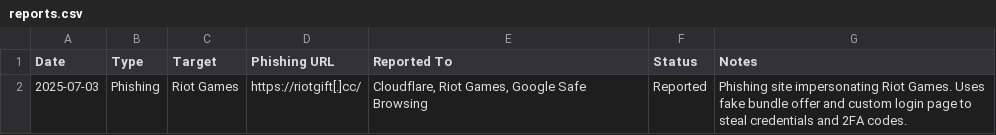
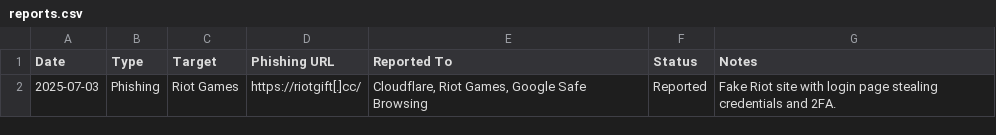
Before and after one commit to JOY6IX9INE/Phishing-Report-Log, a CSV file: reports.csv, drawn as a sheet.

Commit message:
Update reports.csv

```diff
--- a/reports.csv
+++ b/reports.csv
@@ -1,2 +1,2 @@
 Date,Type,Target,Phishing URL,Reported To,Status,Notes
-2025-07-03,Phishing,Riot Games,https://riotgift[.]cc/,"Cloudflare, Riot Games, Google Safe Browsing",Reported,"Phishing site impersonating Riot Games. Uses fake bundle offer and custom login page to steal credentials and 2FA codes."
+2025-07-03,Phishing,Riot Games,https://riotgift[.]cc/,"Cloudflare, Riot Games, Google Safe Browsing",Reported,"Fake Riot site with login page stealing credentials and 2FA."
```
